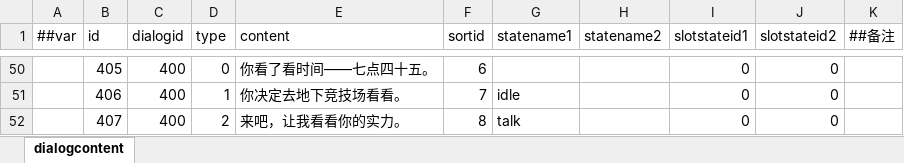
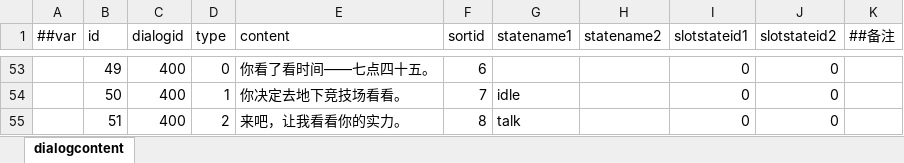
Before and after one commit to SaluteBEE/Hippo-s-Epic, an Excel workbook: DataTables/Datas/dialogcontent.xlsx, sheet dialogcontent, drawn as a sheet; only a part is shown, gaps mark what is left out; values as stored, in another font and other column widths than the file's, no borders; addresses are those after the commit; the diff covers the shown part only; the diff names each change by its address in the sheet, - before the commit and + after, or states it on an @@ line.

```diff
--- a/DataTables/Datas/dialogcontent.xlsx (sheet dialogcontent)
+++ b/DataTables/Datas/dialogcontent.xlsx (sheet dialogcontent)
-B53 (id): 405
+B53 (id): 49
-B54 (id): 406
+B54 (id): 50
-B55 (id): 407
+B55 (id): 51
```
Also changed, not shown: 3 added rows and 56 edited cells elsewhere in this sheet.
